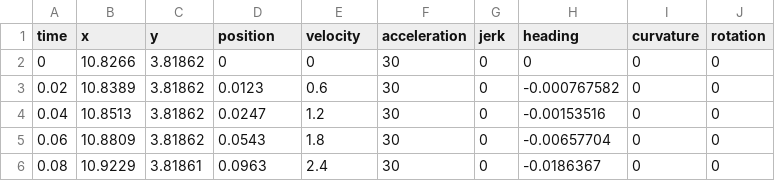
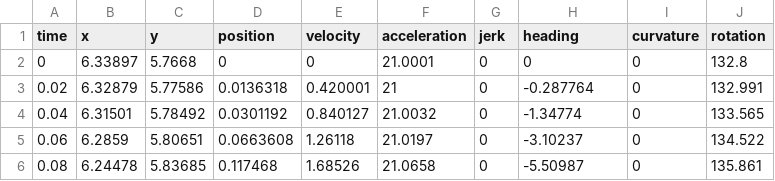
Before and after one commit to errorcodexero/swerve2022, a CSV file: src/main/deploy/paths/twoballleft_p1_fr.csv, drawn as a sheet; only a part is shown; the diff covers the shown part only.

```diff
--- a/src/main/deploy/paths/twoballleft_p1_fr.csv
+++ b/src/main/deploy/paths/twoballleft_p1_fr.csv
@@ -1,6 +1,6 @@
 "time","x","y","position","velocity","acceleration","jerk","heading","curvature","rotation"
-0,10.8266,3.81862,0,0,30,0,0,0,0
-0.02,10.8389,3.81862,0.0123,0.6,30,0,-0.000767582,0,0
-0.04,10.8513,3.81862,0.0247,1.2,30,0,-0.00153516,0,0
-0.06,10.8809,3.81862,0.0543,1.8,30,0,-0.00657704,0,0
-0.08,10.9229,3.81861,0.0963,2.4,30,0,-0.0186367,0,0
+0,6.33897,5.7668,0,0,21.0001,0,0,0,132.8
+0.02,6.32879,5.77586,0.0136318,0.420001,21,0,-0.287764,0,132.991
+0.04,6.31501,5.78492,0.0301192,0.840127,21.0032,0,-1.34774,0,133.565
+0.06,6.2859,5.80651,0.0663608,1.26118,21.0197,0,-3.10237,0,134.522
+0.08,6.24478,5.83685,0.117468,1.68526,21.0658,0,-5.50987,0,135.861
```
Also changed, not shown: 2 removed rows and 140 edited cells elsewhere in this file, src/main/deploy/paths/twoballleft_p1_bl.csv, src/main/deploy/paths/twoballleft_p1_br.csv, 4 other files.
